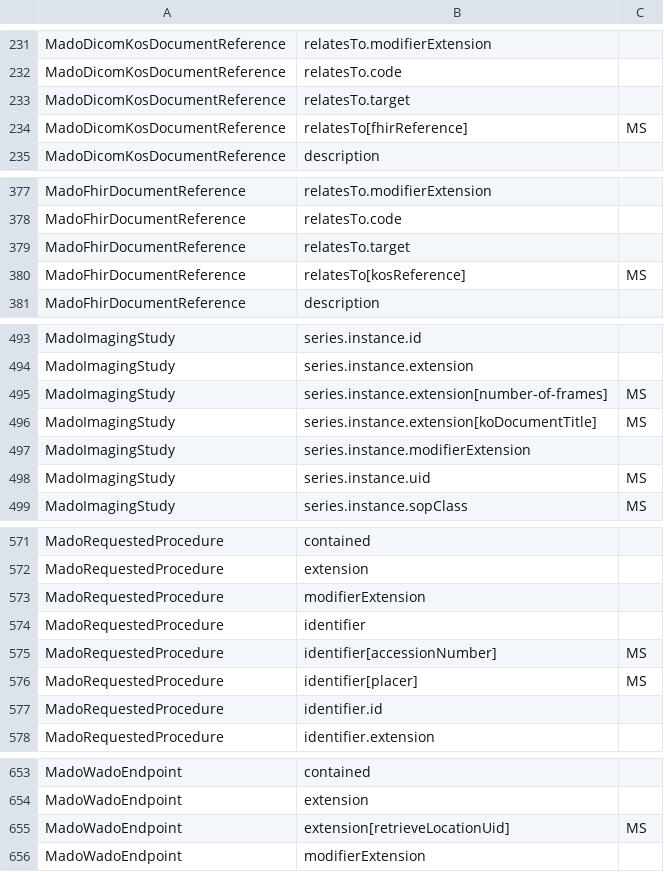
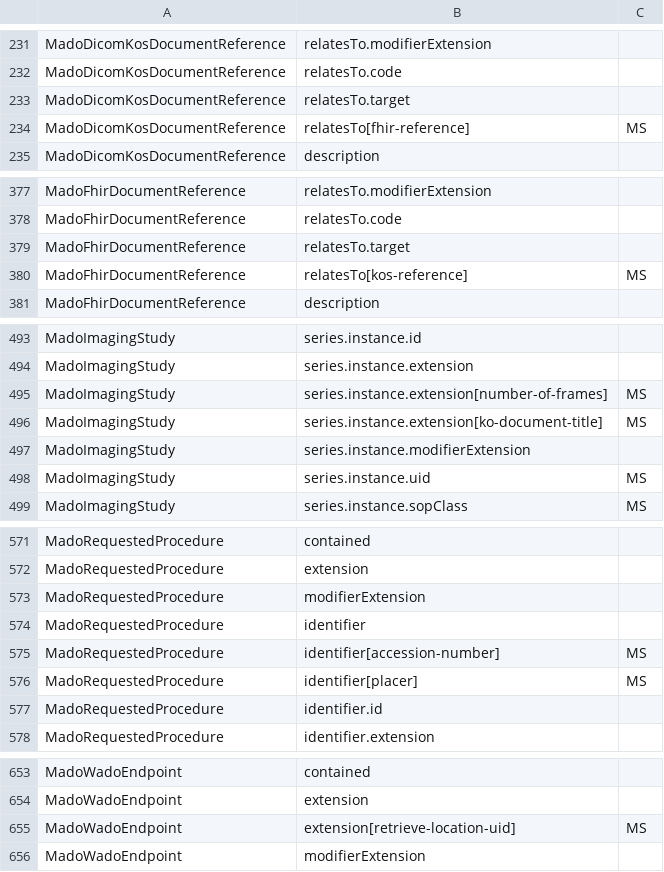
Before and after one commit to bvdh/hl7eu-imaging-manifest-ai-implementer, a CSV file: ai-result/step1-ihe-mado-fields.csv, drawn as a sheet; only a part is shown, gaps mark what is left out; the diff covers the shown part only.

```diff
--- a/ai-result/step1-ihe-mado-fields.csv
+++ b/ai-result/step1-ihe-mado-fields.csv
@@ -233,3 +233,3 @@ MadoDicomKosDocumentReference,relatesTo.code,
 MadoDicomKosDocumentReference,relatesTo.target,
-MadoDicomKosDocumentReference,relatesTo[fhirReference],MS
+MadoDicomKosDocumentReference,relatesTo[fhir-reference],MS
 MadoDicomKosDocumentReference,description,
@@ -379,3 +379,3 @@ MadoFhirDocumentReference,relatesTo.code,
 MadoFhirDocumentReference,relatesTo.target,
-MadoFhirDocumentReference,relatesTo[kosReference],MS
+MadoFhirDocumentReference,relatesTo[kos-reference],MS
 MadoFhirDocumentReference,description,
@@ -495,3 +495,3 @@ MadoImagingStudy,series.instance.extension,
 MadoImagingStudy,series.instance.extension[number-of-frames],MS
-MadoImagingStudy,series.instance.extension[koDocumentTitle],MS
+MadoImagingStudy,series.instance.extension[ko-document-title],MS
 MadoImagingStudy,series.instance.modifierExtension,
@@ -574,3 +574,3 @@ MadoRequestedProcedure,modifierExtension,
 MadoRequestedProcedure,identifier,
-MadoRequestedProcedure,identifier[accessionNumber],MS
+MadoRequestedProcedure,identifier[accession-number],MS
 MadoRequestedProcedure,identifier[placer],MS
@@ -654,3 +654,3 @@ MadoWadoEndpoint,contained,
 MadoWadoEndpoint,extension,
-MadoWadoEndpoint,extension[retrieveLocationUid],MS
+MadoWadoEndpoint,extension[retrieve-location-uid],MS
 MadoWadoEndpoint,modifierExtension,
```
Also changed, not shown: 2 edited cells elsewhere in this file, ai-result/step4-ihe-eu-mado-fields.csv, ai-result/step5-ihe-eu-mado-ehds-fields.csv, 5 other files.
